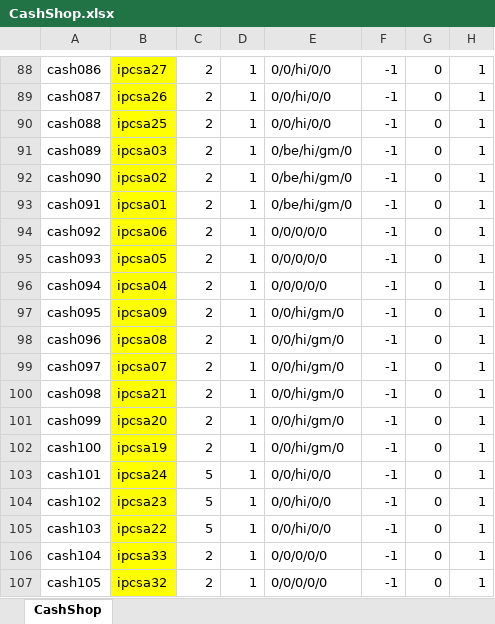
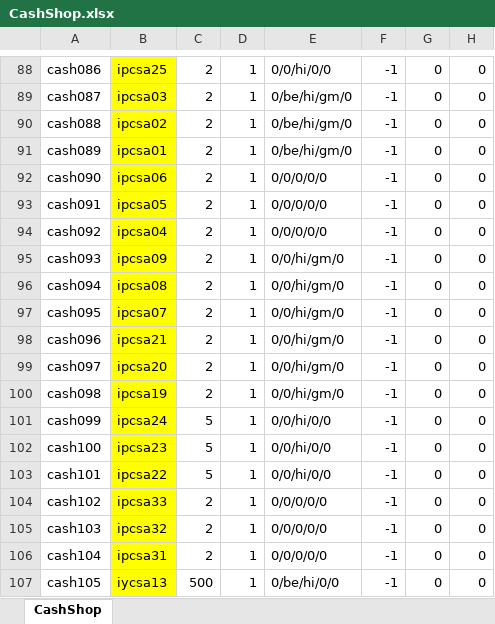
Before and after one commit to juangraydev/nexus-database, an Excel workbook: gu_in/ItemCash.edf/CashShop.xlsx, sheet CashShop, drawn as a sheet; only a part is shown, gaps mark what is left out; values as stored, in another font and other column widths than the file's, no borders; the diff covers the shown part only; the diff names each change by its address in the sheet, - before the commit and + after, or states it on an @@ line.

```diff
--- a/gu_in/ItemCash.edf/CashShop.xlsx (sheet CashShop)
+++ b/gu_in/ItemCash.edf/CashShop.xlsx (sheet CashShop)
-B88: ipcsa27
+B88: ipcsa25
-H88:H107: 1
+H88:H107: 0
-B89: ipcsa26
+B89: ipcsa03
-E89:E90: 0/0/hi/0/0
+E89:E90: 0/be/hi/gm/0
-B90: ipcsa25
+B90: ipcsa02
-B91: ipcsa03
+B91: ipcsa01
-B92: ipcsa02
+B92: ipcsa06
-E92:E93: 0/be/hi/gm/0
+E92:E93: 0/0/0/0/0
-B93: ipcsa01
+B93: ipcsa05
-B94: ipcsa06
+B94: ipcsa04
-B95: ipcsa05
+B95: ipcsa09
-E95:E96: 0/0/0/0/0
+E95:E96: 0/0/hi/gm/0
-B96: ipcsa04
+B96: ipcsa08
-B97: ipcsa09
+B97: ipcsa07
-B98: ipcsa08
+B98: ipcsa21
-B99: ipcsa07
+B99: ipcsa20
-B100: ipcsa21
+B100: ipcsa19
-B101: ipcsa20
+B101: ipcsa24
-C101:C102: 2
+C101:C102: 5
-E101:E102: 0/0/hi/gm/0
+E101:E102: 0/0/hi/0/0
-B102: ipcsa19
+B102: ipcsa23
-B103: ipcsa24
+B103: ipcsa22
-B104: ipcsa23
+B104: ipcsa33
-C104:C105: 5
+C104:C105: 2
-E104:E105: 0/0/hi/0/0
+E104:E105: 0/0/0/0/0
-B105: ipcsa22
+B105: ipcsa32
-B106: ipcsa33
+B106: ipcsa31
-B107: ipcsa32
+B107: iycsa13
-C107: 2
+C107: 500
-E107: 0/0/0/0/0
+E107: 0/be/hi/0/0
```
Also changed, not shown: 2 removed rows, 144 edited cells and cell formats elsewhere in this sheet, 6 other files.
